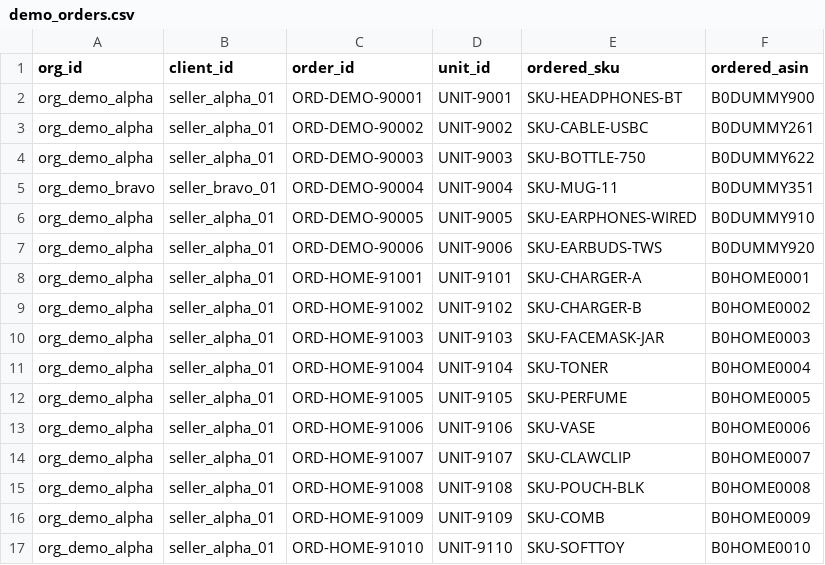
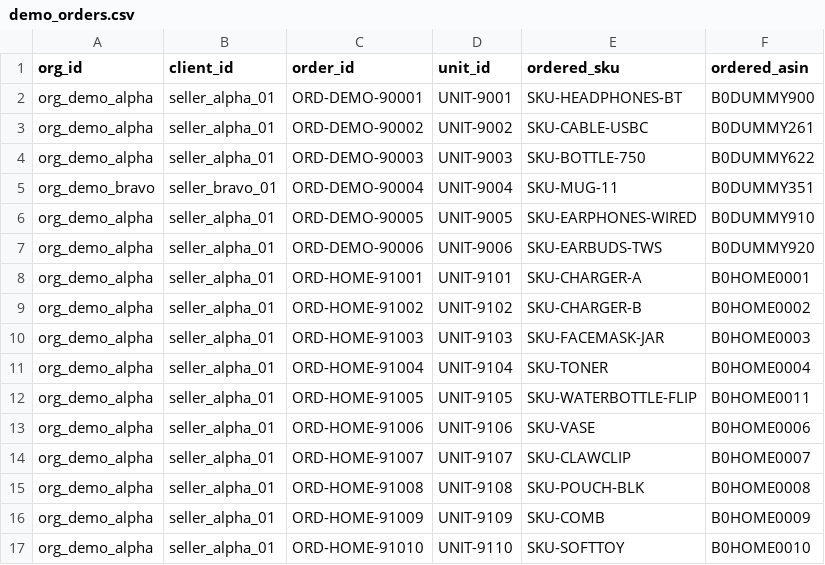
Before and after one commit to klu-2200031174/cube26-rtn-0094-klu-2200031174, a CSV file: reference/demo_orders.csv, drawn as a sheet.

```diff
--- a/reference/demo_orders.csv
+++ b/reference/demo_orders.csv
@@ -11,3 +11,3 @@ org_demo_alpha,seller_alpha_01,ORD-HOME-91003,UNIT-9103,SKU-FACEMASK-JAR,B0HOME0
 org_demo_alpha,seller_alpha_01,ORD-HOME-91004,UNIT-9104,SKU-TONER,B0HOME0004
-org_demo_alpha,seller_alpha_01,ORD-HOME-91005,UNIT-9105,SKU-PERFUME,B0HOME0005
+org_demo_alpha,seller_alpha_01,ORD-HOME-91005,UNIT-9105,SKU-WATERBOTTLE-FLIP,B0HOME0011
 org_demo_alpha,seller_alpha_01,ORD-HOME-91006,UNIT-9106,SKU-VASE,B0HOME0006
```
Also changed, not shown: 56 other files.
